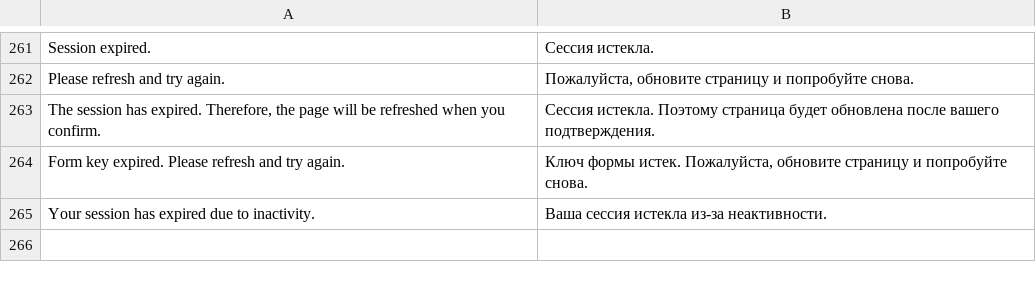
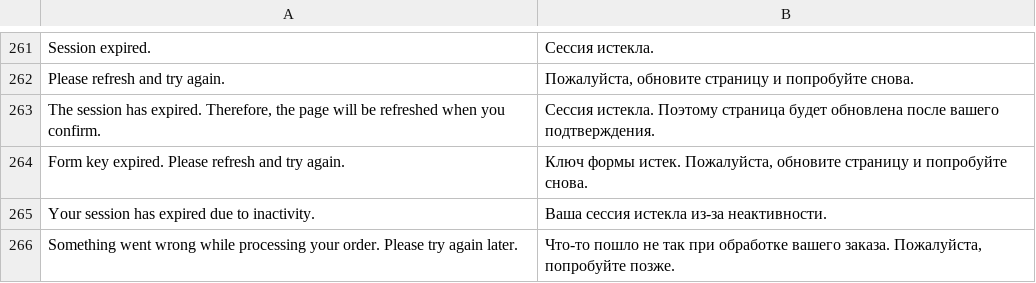
Before and after one commit to kkkonrad/hyva-fast-checkout, a CSV file: i18n/ru_RU.csv, drawn as a sheet; only a part is shown, gaps mark what is left out; the diff names each change by its address in the sheet, - before the commit and + after, or states it on an @@ line.

Commit message:
refactor: implement refreshCheckoutState method and enhance payment and totals handling in checkout process

```diff
--- a/i18n/ru_RU.csv
+++ b/i18n/ru_RU.csv
+row 266: Something went wrong while processing your order. Please try again later. | Что-то пошло не так при обработке вашего заказа. Пожалуйста, попробуйте позже.
```
Also changed, not shown: i18n/de_DE.csv, i18n/en_US.csv, 12 other files.
